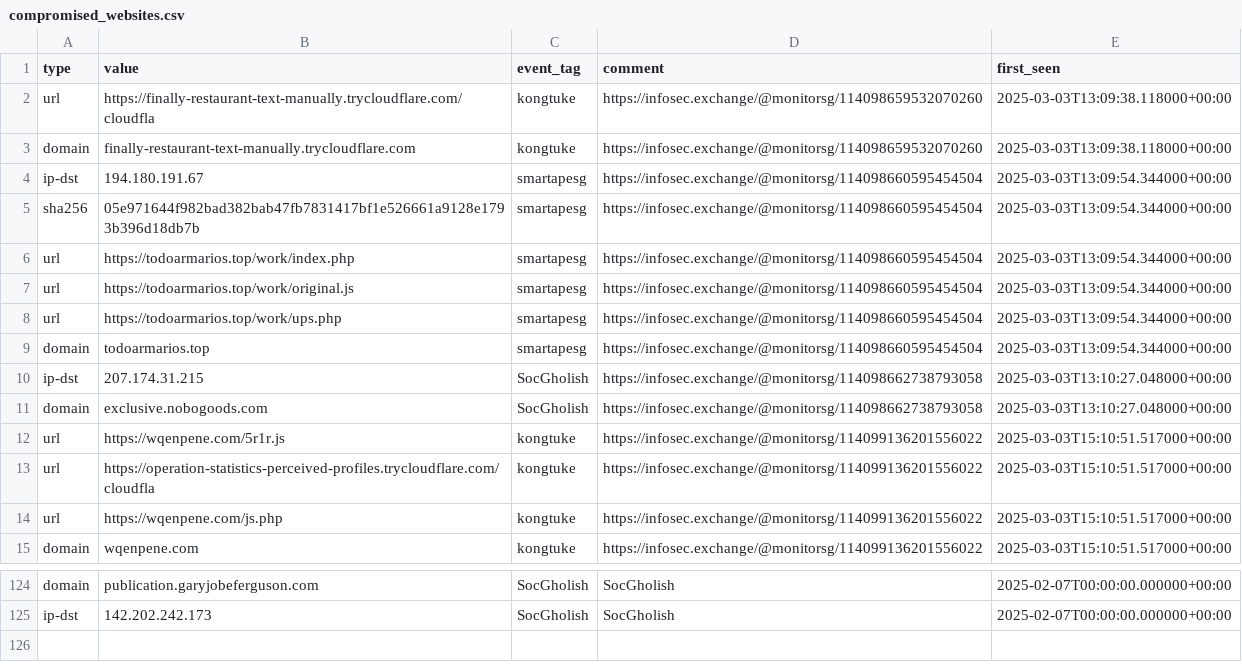
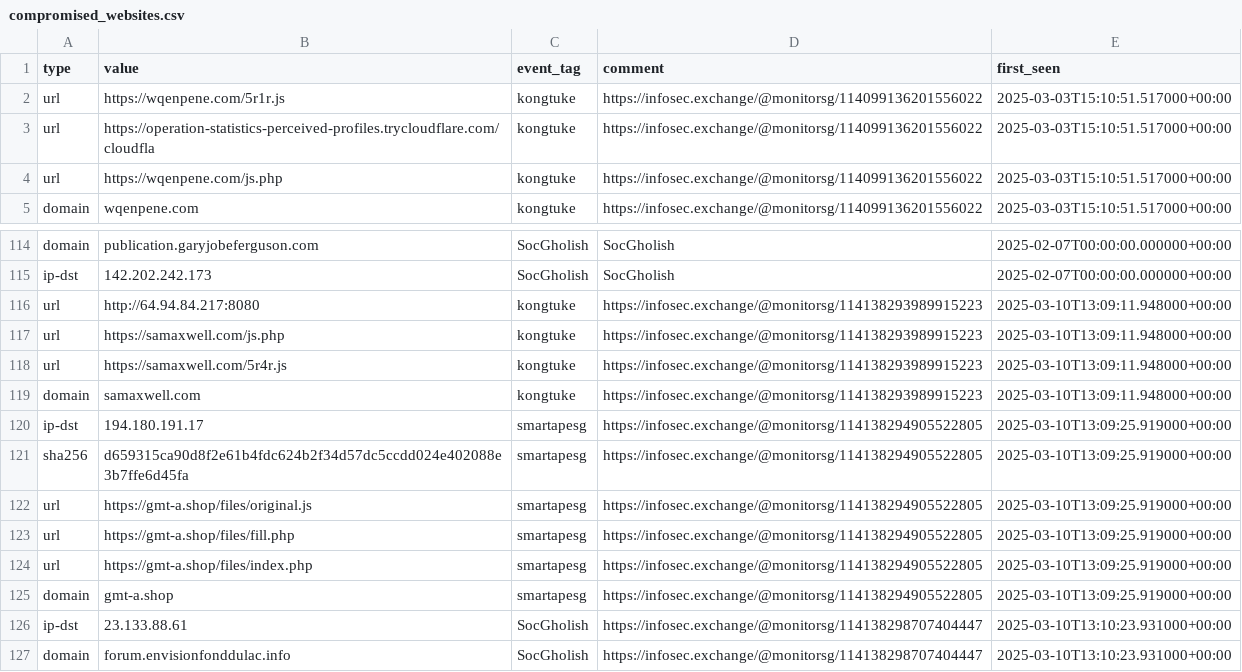
Before and after one commit to Gusty-Dusty/compromised_feeds, a CSV file: 7_days/compromised_websites.csv, drawn as a sheet; only a part is shown, gaps mark what is left out.

```diff
--- a/7_days/compromised_websites.csv
+++ b/7_days/compromised_websites.csv
@@ -1,12 +1,2 @@
 type,value,event_tag,comment,first_seen
-"url","https://finally-restaurant-text-manually.trycloudflare.com/cloudfla","kongtuke","https://infosec.exchange/@monitorsg/114098659532070260","2025-03-03T13:09:38.118000+00:00"
-"domain","finally-restaurant-text-manually.trycloudflare.com","kongtuke","https://infosec.exchange/@monitorsg/114098659532070260","2025-03-03T13:09:38.118000+00:00"
-"ip-dst","194.180.191.67","smartapesg","https://infosec.exchange/@monitorsg/114098660595454504","2025-03-03T13:09:54.344000+00:00"
-"sha256","05e971644f982bad382bab47fb7831417bf1e526661a9128e1793b396d18db7b","smartapesg","https://infosec.exchange/@monitorsg/114098660595454504","2025-03-03T13:09:54.344000+00:00"
-"url","https://todoarmarios.top/work/index.php","smartapesg","https://infosec.exchange/@monitorsg/114098660595454504","2025-03-03T13:09:54.344000+00:00"
-"url","https://todoarmarios.top/work/original.js","smartapesg","https://infosec.exchange/@monitorsg/114098660595454504","2025-03-03T13:09:54.344000+00:00"
-"url","https://todoarmarios.top/work/ups.php","smartapesg","https://infosec.exchange/@monitorsg/114098660595454504","2025-03-03T13:09:54.344000+00:00"
-"domain","todoarmarios.top","smartapesg","https://infosec.exchange/@monitorsg/114098660595454504","2025-03-03T13:09:54.344000+00:00"
-"ip-dst","207.174.31.215","SocGholish","https://infosec.exchange/@monitorsg/114098662738793058","2025-03-03T13:10:27.048000+00:00"
-"domain","exclusive.nobogoods.com","SocGholish","https://infosec.exchange/@monitorsg/114098662738793058","2025-03-03T13:10:27.048000+00:00"
 "url","https://wqenpene.com/5r1r.js","kongtuke","https://infosec.exchange/@monitorsg/114099136201556022","2025-03-03T15:10:51.517000+00:00"
@@ -125 +115,13 @@ type,value,event_tag,comment,first_seen
 "ip-dst","142.202.242.173","SocGholish","SocGholish","2025-02-07T00:00:00.000000+00:00"
+"url","http://64.94.84.217:8080","kongtuke","https://infosec.exchange/@monitorsg/114138293989915223","2025-03-10T13:09:11.948000+00:00"
+"url","https://samaxwell.com/js.php","kongtuke","https://infosec.exchange/@monitorsg/114138293989915223","2025-03-10T13:09:11.948000+00:00"
+"url","https://samaxwell.com/5r4r.js","kongtuke","https://infosec.exchange/@monitorsg/114138293989915223","2025-03-10T13:09:11.948000+00:00"
+"domain","samaxwell.com","kongtuke","https://infosec.exchange/@monitorsg/114138293989915223","2025-03-10T13:09:11.948000+00:00"
+"ip-dst","194.180.191.17","smartapesg","https://infosec.exchange/@monitorsg/114138294905522805","2025-03-10T13:09:25.919000+00:00"
+"sha256","d659315ca90d8f2e61b4fdc624b2f34d57dc5ccdd024e402088e3b7ffe6d45fa","smartapesg","https://infosec.exchange/@monitorsg/114138294905522805","2025-03-10T13:09:25.919000+00:00"
+"url","https://gmt-a.shop/files/original.js","smartapesg","https://infosec.exchange/@monitorsg/114138294905522805","2025-03-10T13:09:25.919000+00:00"
+"url","https://gmt-a.shop/files/fill.php","smartapesg","https://infosec.exchange/@monitorsg/114138294905522805","2025-03-10T13:09:25.919000+00:00"
+"url","https://gmt-a.shop/files/index.php","smartapesg","https://infosec.exchange/@monitorsg/114138294905522805","2025-03-10T13:09:25.919000+00:00"
+"domain","gmt-a.shop","smartapesg","https://infosec.exchange/@monitorsg/114138294905522805","2025-03-10T13:09:25.919000+00:00"
+"ip-dst","23.133.88.61","SocGholish","https://infosec.exchange/@monitorsg/114138298707404447","2025-03-10T13:10:23.931000+00:00"
+"domain","forum.envisionfonddulac.info","SocGholish","https://infosec.exchange/@monitorsg/114138298707404447","2025-03-10T13:10:23.931000+00:00"
```
Also changed, not shown: 30_days/compromised_websites.csv, 6 other files.
